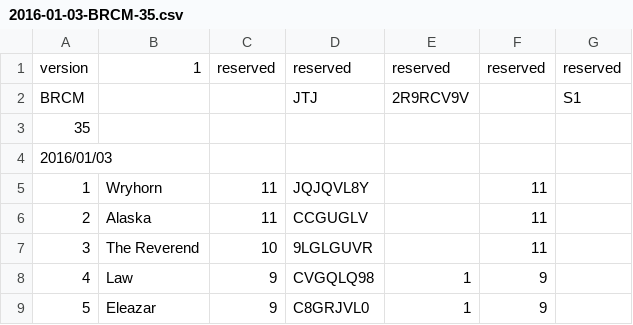
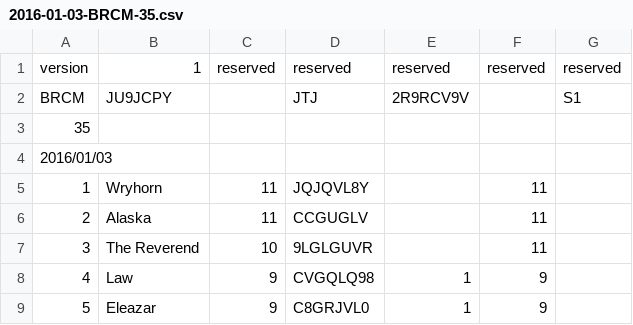
Before and after one commit to atlasclash/clash-stats, a CSV file: data/wardata/2016-01-03-BRCM-35.csv, drawn as a sheet; only a part is shown.

Commit message:
War Data

```diff
--- a/data/wardata/2016-01-03-BRCM-35.csv
+++ b/data/wardata/2016-01-03-BRCM-35.csv
@@ -1,3 +1,3 @@
 version,1,reserved,reserved,reserved,reserved,reserved
-BRCM,,,JTJ,2R9RCV9V,,S1
+BRCM,JU9JCPY,,JTJ,2R9RCV9V,,S1
 35,,,,,,
```
Also changed, not shown: 1 other file.
